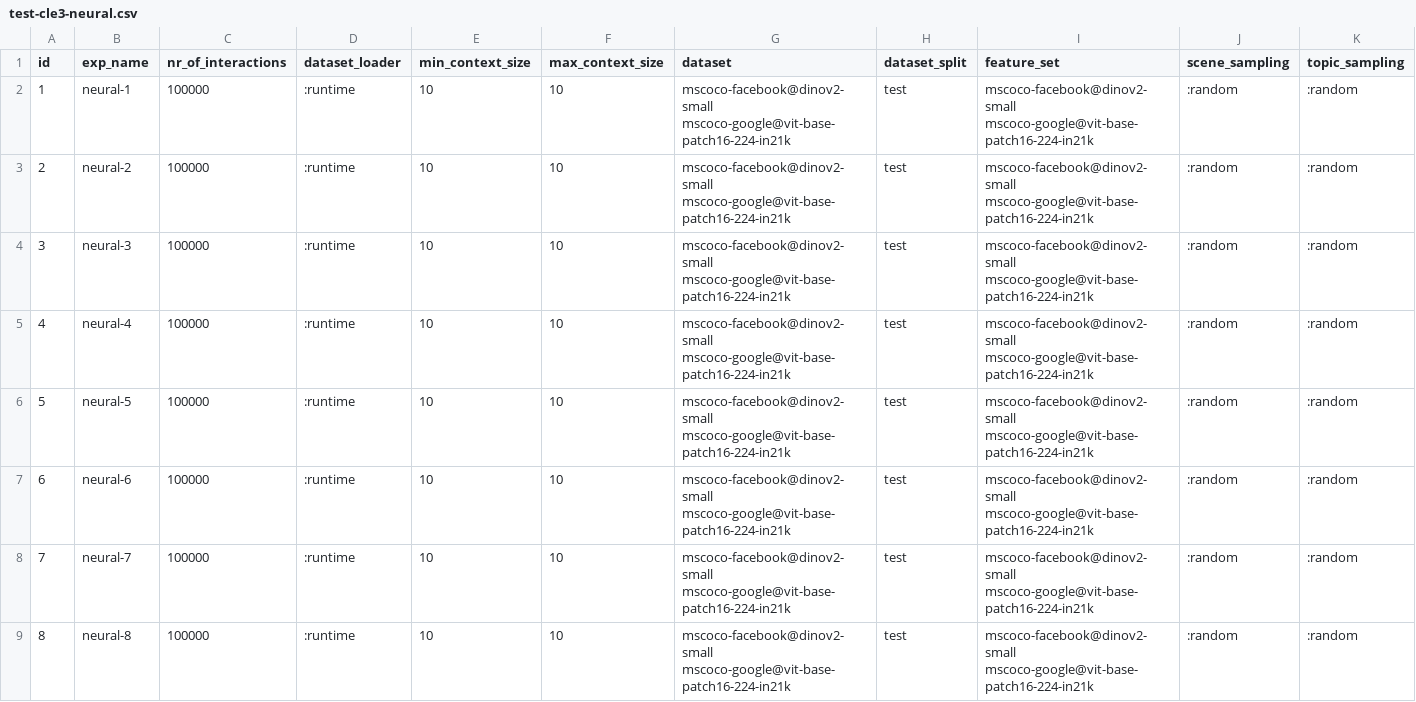
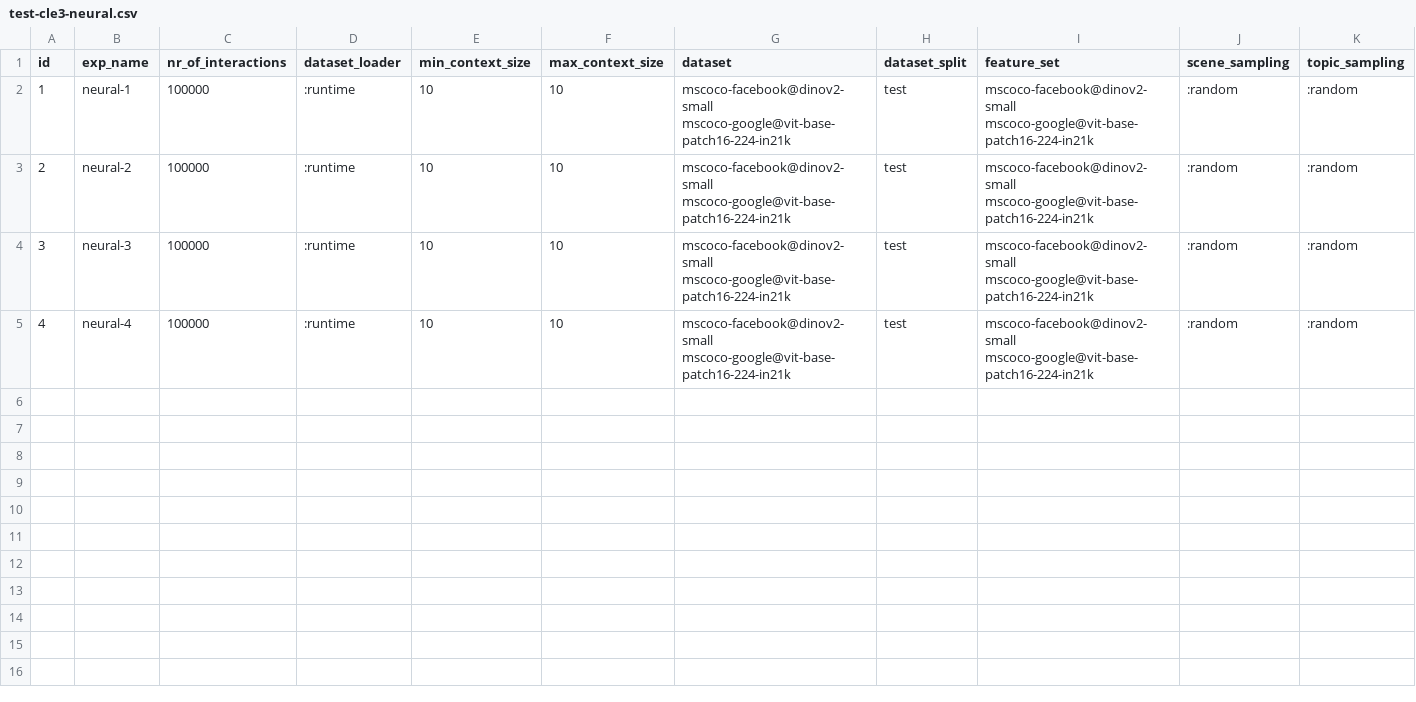
Before and after one commit to jotadwright/babel, a CSV file: experiments/concept-emergence2/batch/data-test/test-cle3-neural.csv, drawn as a sheet; the diff names each change by its address in the sheet, - before the commit and + after, or states it on an @@ line.

```diff
--- a/experiments/concept-emergence2/batch/data-test/test-cle3-neural.csv
+++ b/experiments/concept-emergence2/batch/data-test/test-cle3-neural.csv
-row 6: 5 | neural-5 | 100000 | :runtime | 10 | 10 | mscoco-facebook@dinov2-small mscoco-google@vit-base-patch16-224-in21k | test | mscoco-facebook@dinov2-small mscoco-google@vit-base-patch16-224-in21k | :random | :random
-row 7: 6 | neural-6 | 100000 | :runtime | 10 | 10 | mscoco-facebook@dinov2-small mscoco-google@vit-base-patch16-224-in21k | test | mscoco-facebook@dinov2-small mscoco-google@vit-base-patch16-224-in21k | :random | :random
-row 8: 7 | neural-7 | 100000 | :runtime | 10 | 10 | mscoco-facebook@dinov2-small mscoco-google@vit-base-patch16-224-in21k | test | mscoco-facebook@dinov2-small mscoco-google@vit-base-patch16-224-in21k | :random | :random
-row 9: 8 | neural-8 | 100000 | :runtime | 10 | 10 | mscoco-facebook@dinov2-small mscoco-google@vit-base-patch16-224-in21k | test | mscoco-facebook@dinov2-small mscoco-google@vit-base-patch16-224-in21k | :random | :random
```
Also changed, not shown: experiments/concept-emergence2/batch/data-test/test-cle3-neural-search.csv, experiments/concept-emergence2/batch/data-train/cle3-neural-search.csv, 1 other file.
